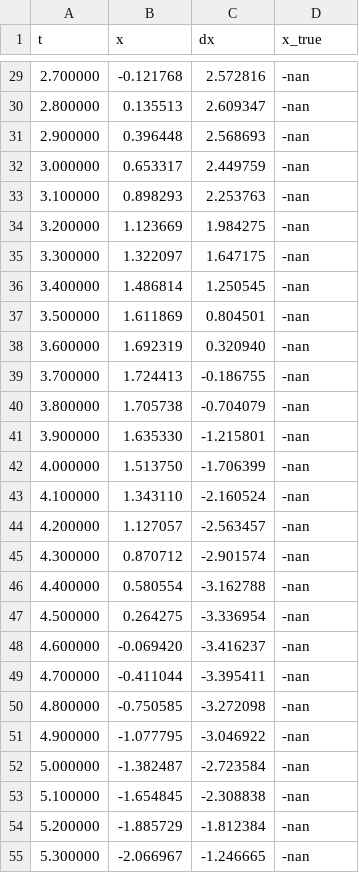
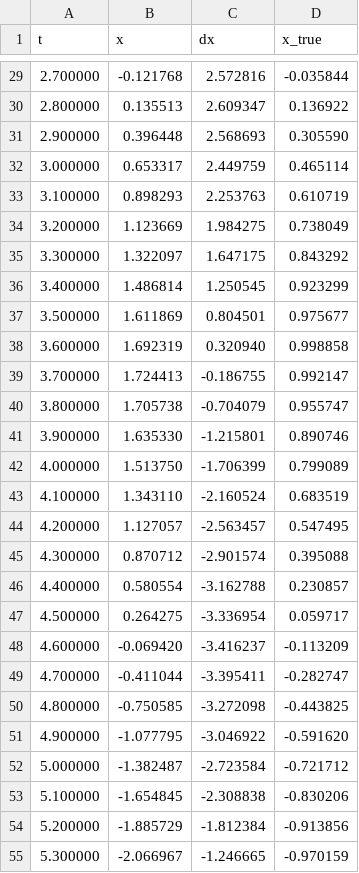
Before and after one commit to YoshihiroKatagi/TA_NumericalAnalysis, a CSV file: kadai7/Euler_result.csv, drawn as a sheet; only a part is shown, gaps mark what is left out; the diff covers the shown part only.

Commit message:
kadai7 完了

```diff
--- a/kadai7/Euler_result.csv
+++ b/kadai7/Euler_result.csv
@@ -29,27 +29,27 @@ t,x,dx,x_true
-2.700000, -0.121768, 2.572816, -nan
-2.800000, 0.135513, 2.609347, -nan
-2.900000, 0.396448, 2.568693, -nan
-3.000000, 0.653317, 2.449759, -nan
-3.100000, 0.898293, 2.253763, -nan
-3.200000, 1.123669, 1.984275, -nan
-3.300000, 1.322097, 1.647175, -nan
-3.400000, 1.486814, 1.250545, -nan
-3.500000, 1.611869, 0.804501, -nan
-3.600000, 1.692319, 0.320940, -nan
-3.700000, 1.724413, -0.186755, -nan
-3.800000, 1.705738, -0.704079, -nan
-3.900000, 1.635330, -1.215801, -nan
-4.000000, 1.513750, -1.706399, -nan
-4.100000, 1.343110, -2.160524, -nan
-4.200000, 1.127057, -2.563457, -nan
-4.300000, 0.870712, -2.901574, -nan
-4.400000, 0.580554, -3.162788, -nan
-4.500000, 0.264275, -3.336954, -nan
-4.600000, -0.069420, -3.416237, -nan
-4.700000, -0.411044, -3.395411, -nan
-4.800000, -0.750585, -3.272098, -nan
-4.900000, -1.077795, -3.046922, -nan
-5.000000, -1.382487, -2.723584, -nan
-5.100000, -1.654845, -2.308838, -nan
-5.200000, -1.885729, -1.812384, -nan
-5.300000, -2.066967, -1.246665, -nan
+2.700000, -0.121768, 2.572816, -0.035844
+2.800000, 0.135513, 2.609347, 0.136922
+2.900000, 0.396448, 2.568693, 0.305590
+3.000000, 0.653317, 2.449759, 0.465114
+3.100000, 0.898293, 2.253763, 0.610719
+3.200000, 1.123669, 1.984275, 0.738049
+3.300000, 1.322097, 1.647175, 0.843292
+3.400000, 1.486814, 1.250545, 0.923299
+3.500000, 1.611869, 0.804501, 0.975677
+3.600000, 1.692319, 0.320940, 0.998858
+3.700000, 1.724413, -0.186755, 0.992147
+3.800000, 1.705738, -0.704079, 0.955747
+3.900000, 1.635330, -1.215801, 0.890746
+4.000000, 1.513750, -1.706399, 0.799089
+4.100000, 1.343110, -2.160524, 0.683519
+4.200000, 1.127057, -2.563457, 0.547495
+4.300000, 0.870712, -2.901574, 0.395088
+4.400000, 0.580554, -3.162788, 0.230857
+4.500000, 0.264275, -3.336954, 0.059717
+4.600000, -0.069420, -3.416237, -0.113209
+4.700000, -0.411044, -3.395411, -0.282747
+4.800000, -0.750585, -3.272098, -0.443825
+4.900000, -1.077795, -3.046922, -0.591620
+5.000000, -1.382487, -2.723584, -0.721712
+5.100000, -1.654845, -2.308838, -0.830206
+5.200000, -1.885729, -1.812384, -0.913856
+5.300000, -2.066967, -1.246665, -0.970159
```
Also changed, not shown: 74 edited cells elsewhere in this file, kadai7/Heun_result.csv, 5 other files.
